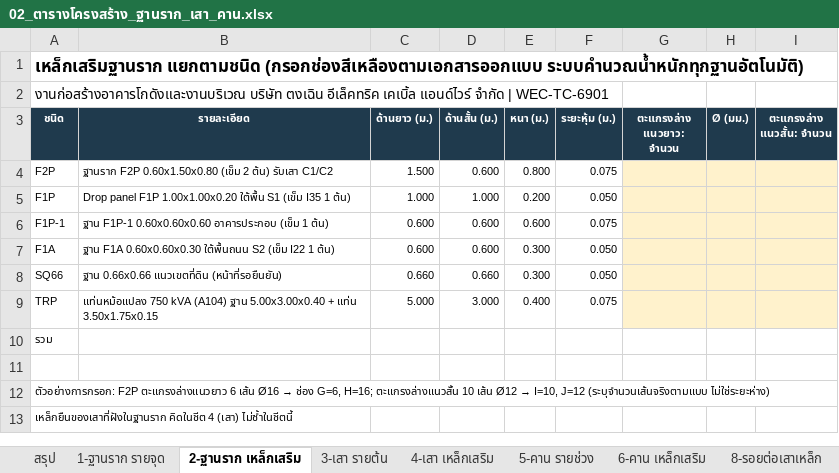
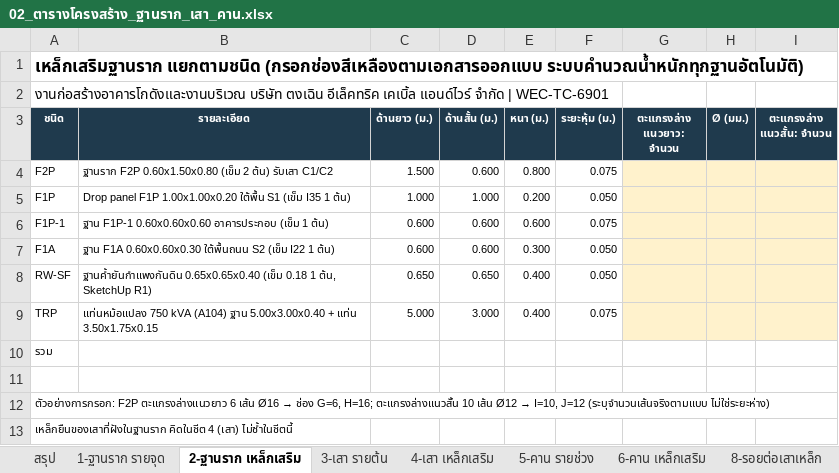
Before and after one commit to WIWATTRAI/LITTLEFARM, an Excel workbook: tongcheng-bim/out/02_ตารางโครงสร้าง_ฐานราก_เสา_คาน.xlsx, sheet 2-ฐานราก เหล็กเสริม, drawn as a sheet; only a part is shown; values as stored, in another font and other column widths than the file's, no borders; the diff names each change by its address in the sheet, - before the commit and + after, or states it on an @@ line.

```diff
--- a/tongcheng-bim/out/02_ตารางโครงสร้าง_ฐานราก_เสา_คาน.xlsx (sheet 2-ฐานราก เหล็กเสริม)
+++ b/tongcheng-bim/out/02_ตารางโครงสร้าง_ฐานราก_เสา_คาน.xlsx (sheet 2-ฐานราก เหล็กเสริม)
-A8 (ชนิด): SQ66
+A8 (ชนิด): RW-SF
-B8 (รายละเอียด): ฐาน 0.66x0.66 แนวเขตที่ดิน (หน้าที่รอยืนยัน)
+B8 (รายละเอียด): ฐานค้ำยันกำแพงกันดิน 0.65x0.65x0.40 (เข็ม 0.18 1 ต้น, SketchUp R1)
-C8 (ด้านยาว (ม.)): 0.660
+C8 (ด้านยาว (ม.)): 0.650
-D8 (ด้านสั้น (ม.)): 0.660
+D8 (ด้านสั้น (ม.)): 0.650
-E8 (หนา (ม.)): 0.300
+E8 (หนา (ม.)): 0.400
```
Also changed, not shown: sheet 1-ฐานราก รายจุด, sheet 7-ข้อมูลที่ต้องยืนยัน, sheet สรุป, tongcheng-bim/out/01_BOQ_งานหลัก_v2.xlsx, tongcheng-bim/out/TC-WH_BIM_QTO.xlsx, 12 other files.
